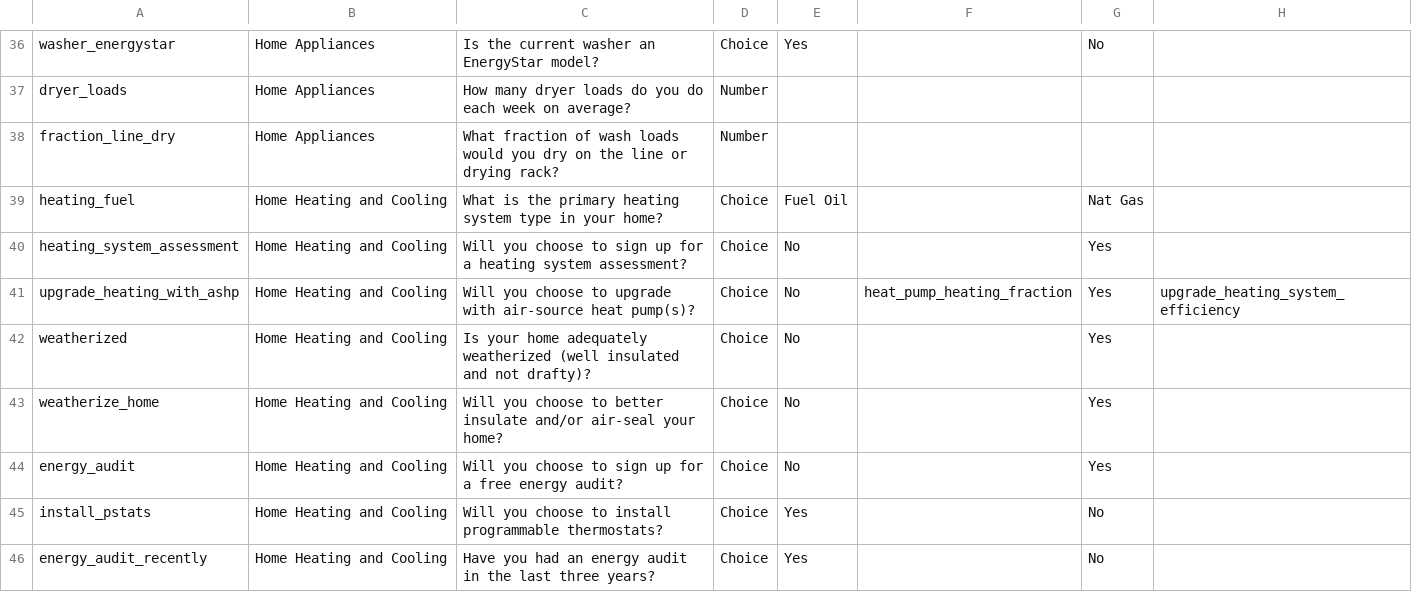
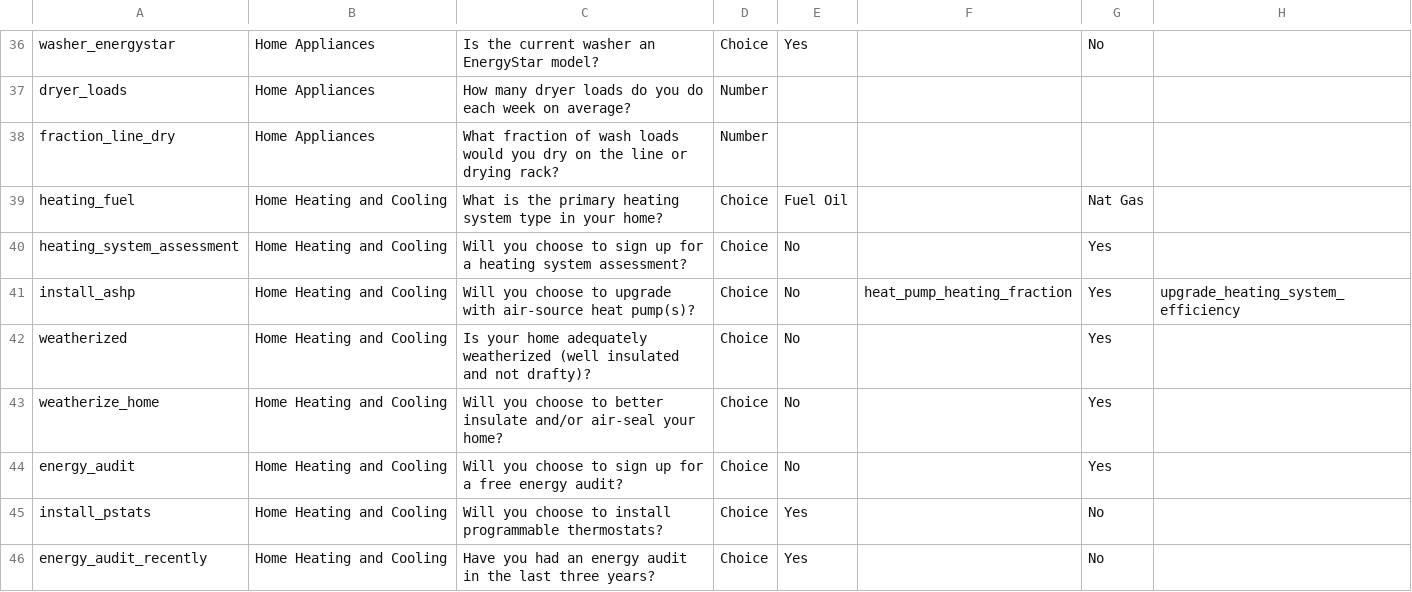
Before and after one commit to massenergize/api, a CSV file: src/carbon_calculator/content/Questions.csv, drawn as a sheet; only a part is shown, gaps mark what is left out; the diff names each change by its address in the sheet, - before the commit and + after, or states it on an @@ line.

```diff
--- a/src/carbon_calculator/content/Questions.csv
+++ b/src/carbon_calculator/content/Questions.csv
-A41: upgrade_heating_with_ashp
+A41: install_ashp
```
Also changed, not shown: src/carbon_calculator/content/Actions.csv, 2 other files.
